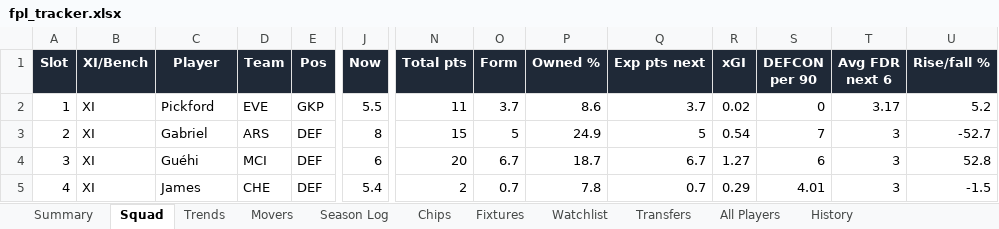
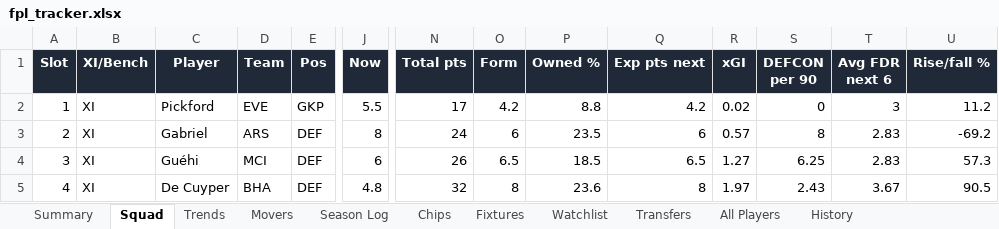
Before and after one commit to therealsammy/fpl, an Excel workbook: fpl_tracker.xlsx, sheet Squad, drawn as a sheet; only a part is shown, gaps mark what is left out; values as stored, in another font and other column widths than the file's, no borders; the diff covers the shown part only; the diff names each change by its address in the sheet, - before the commit and + after, or states it on an @@ line.

```diff
--- a/fpl_tracker.xlsx (sheet Squad)
+++ b/fpl_tracker.xlsx (sheet Squad)
-N2 (Total pts): 11
+N2 (Total pts): 17
-O2 (Form): 3.7
+O2 (Form): 4.2
-P2 (Owned %): 8.6
+P2 (Owned %): 8.8
-Q2 (Exp pts next): 3.7
+Q2 (Exp pts next): 4.2
-T2 (Avg FDR next 6): 3.17
+T2 (Avg FDR next 6): 3
-U2 (Rise/fall %): 5.2
+U2 (Rise/fall %): 11.2
-N3 (Total pts): 15
+N3 (Total pts): 24
-O3 (Form): 5
+O3 (Form): 6
-P3 (Owned %): 24.9
+P3 (Owned %): 23.5
-Q3 (Exp pts next): 5
+Q3 (Exp pts next): 6
-R3 (xGI): 0.54
+R3 (xGI): 0.57
-S3 (DEFCON per 90): 7
+S3 (DEFCON per 90): 8
-T3:T4 (Avg FDR next 6): 3
+T3:T4 (Avg FDR next 6): 2.83
-U3 (Rise/fall %): -52.7
+U3 (Rise/fall %): -69.2
-N4 (Total pts): 20
+N4 (Total pts): 26
-O4 (Form): 6.7
+O4 (Form): 6.5
-P4 (Owned %): 18.7
+P4 (Owned %): 18.5
-Q4 (Exp pts next): 6.7
+Q4 (Exp pts next): 6.5
-S4 (DEFCON per 90): 6
+S4 (DEFCON per 90): 6.25
-U4 (Rise/fall %): 52.8
+U4 (Rise/fall %): 57.3
-C5 (Player): James
+C5 (Player): De Cuyper
-D5 (Team): CHE
+D5 (Team): BHA
-J5 (Now): 5.4
+J5 (Now): 4.8
-N5 (Total pts): 2
+N5 (Total pts): 32
-O5 (Form): 0.7
+O5 (Form): 8
-P5 (Owned %): 7.8
+P5 (Owned %): 23.6
-Q5 (Exp pts next): 0.7
+Q5 (Exp pts next): 8
-R5 (xGI): 0.29
+R5 (xGI): 1.97
-S5 (DEFCON per 90): 4.01
+S5 (DEFCON per 90): 2.43
-T5 (Avg FDR next 6): 3
+T5 (Avg FDR next 6): 3.67
-U5 (Rise/fall %): -1.5
+U5 (Rise/fall %): 90.5
```
Also changed, not shown: 116 edited cells elsewhere in this sheet, sheet All Players, sheet History, sheet Watchlist, sheet Movers, sheet Trends, sheet Fixtures, 3 more sheets, 6 other files.
